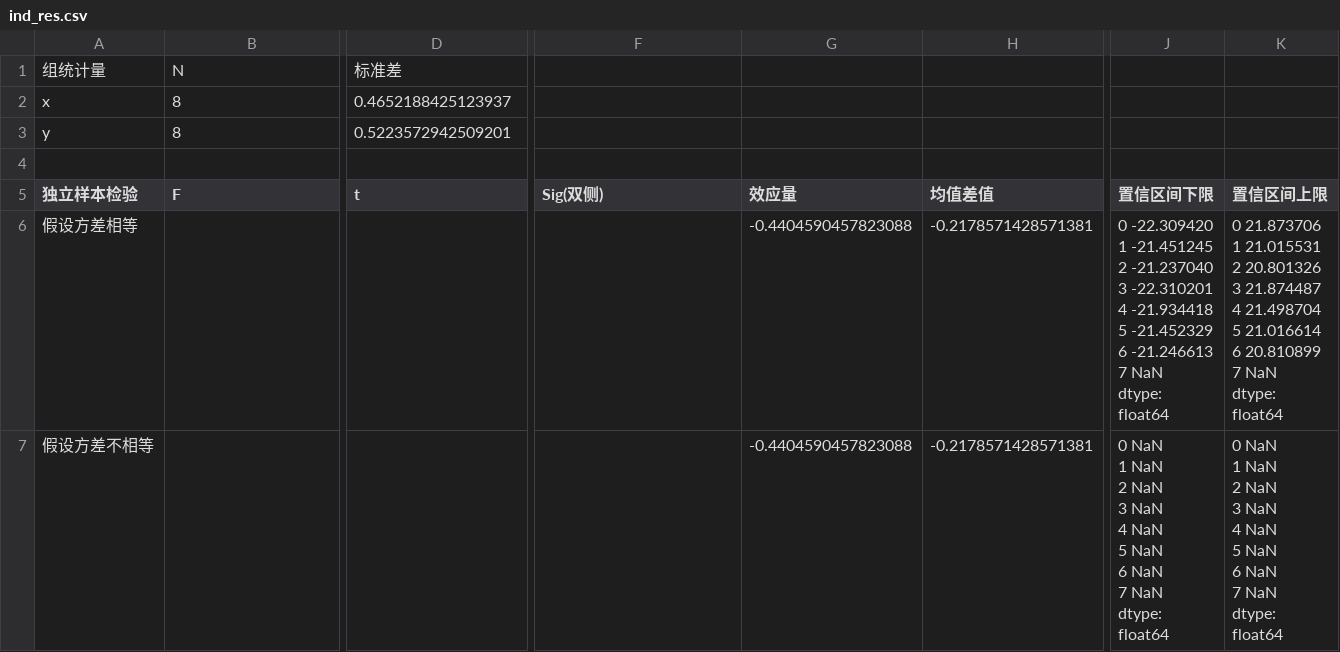
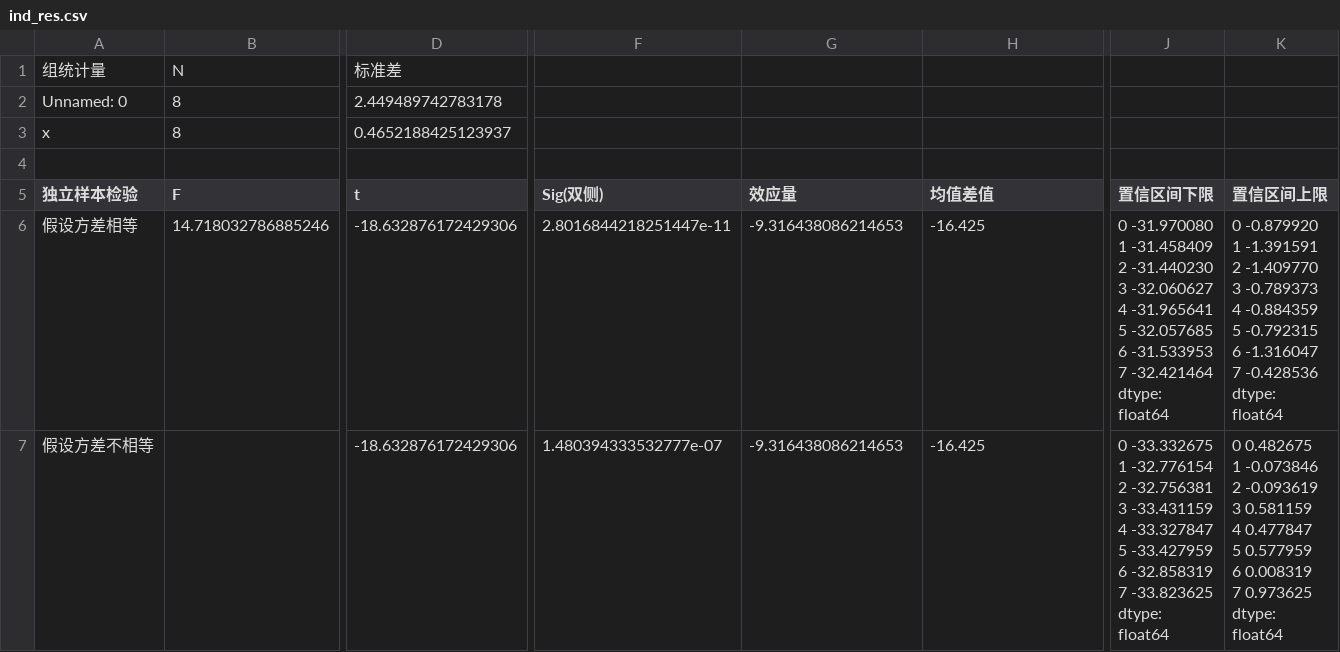
Before and after one commit to NanZhang1991/statistical-analysis-and-machine-learning-algorithm, a CSV file: test_data/output/ind_res.csv, drawn as a sheet; only a part is shown, gaps mark what is left out; removed rows and columns are numbered as before the commit, all else as after; rows hold the shown columns only; ↵ is a line break in a cell; the diff covers the shown part only; the diff names each change by its address in the sheet, - before the commit and + after, or states it on an @@ line.

```diff
--- a/test_data/output/ind_res.csv
+++ b/test_data/output/ind_res.csv
+row 2: Unnamed: 0 | 8 | 2.449489742783178
-row 3: y | 8 | 0.5223572942509201
-B6 (F): (empty)
+B6 (F): 14.718032786885246
-D6:D7 (t): (empty)
+D6:D7 (t): -18.632876172429306
-F6 (Sig(双侧)): (empty)
+F6 (Sig(双侧)): 2.8016844218251447e-11
-G6:G7 (效应量): -0.4404590457823088
+G6:G7 (效应量): -9.316438086214653
-H6:H7 (均值差值): -0.2178571428571381
+H6:H7 (均值差值): -16.425
-J6 (置信区间下限): 0 -22.309420 ↵ 1 -21.451245 ↵ 2 -21.237040 ↵ 3 -22.310201 ↵ 4 -21.934418 ↵ 5 -21.452329 ↵ 6 -21.246613 ↵ 7 NaN ↵ dtype: float64
+J6 (置信区间下限): 0 -31.970080 ↵ 1 -31.458409 ↵ 2 -31.440230 ↵ 3 -32.060627 ↵ 4 -31.965641 ↵ 5 -32.057685 ↵ 6 -31.533953 ↵ 7 -32.421464 ↵ dtype: float64
-K6 (置信区间上限): 0 21.873706 ↵ 1 21.015531 ↵ 2 20.801326 ↵ 3 21.874487 ↵ 4 21.498704 ↵ 5 21.016614 ↵ 6 20.810899 ↵ 7 NaN ↵ dtype: float64
+K6 (置信区间上限): 0 -0.879920 ↵ 1 -1.391591 ↵ 2 -1.409770 ↵ 3 -0.789373 ↵ 4 -0.884359 ↵ 5 -0.792315 ↵ 6 -1.316047 ↵ 7 -0.428536 ↵ dtype: float64
-F7 (Sig(双侧)): (empty)
+F7 (Sig(双侧)): 1.480394333532777e-07
-J7 (置信区间下限): 0 NaN ↵ 1 NaN ↵ 2 NaN ↵ 3 NaN ↵ 4 NaN ↵ 5 NaN ↵ 6 NaN ↵ 7 NaN ↵ dtype: float64
+J7 (置信区间下限): 0 -33.332675 ↵ 1 -32.776154 ↵ 2 -32.756381 ↵ 3 -33.431159 ↵ 4 -33.327847 ↵ 5 -33.427959 ↵ 6 -32.858319 ↵ 7 -33.823625 ↵ dtype: float64
-K7 (置信区间上限): 0 NaN ↵ 1 NaN ↵ 2 NaN ↵ 3 NaN ↵ 4 NaN ↵ 5 NaN ↵ 6 NaN ↵ 7 NaN ↵ dtype: float64
+K7 (置信区间上限): 0 0.482675 ↵ 1 -0.073846 ↵ 2 -0.093619 ↵ 3 0.581159 ↵ 4 0.477847 ↵ 5 0.577959 ↵ 6 0.008319 ↵ 7 0.973625 ↵ dtype: float64
```
Also changed, not shown: 2 edited cells elsewhere in this file, 13 other files.
